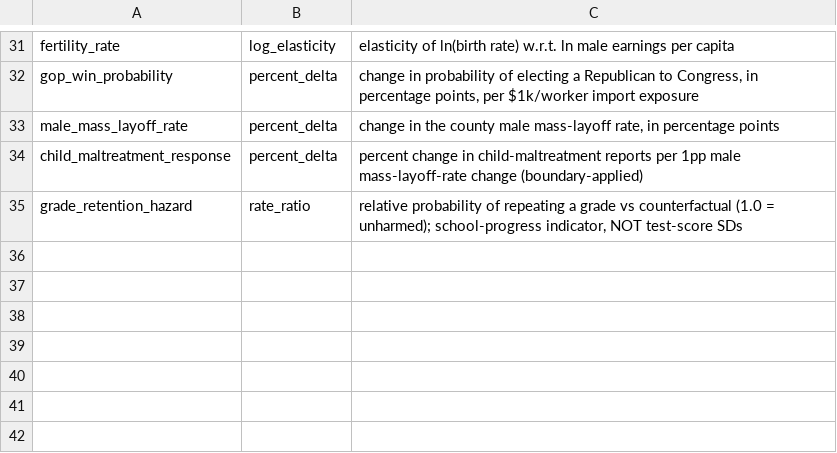
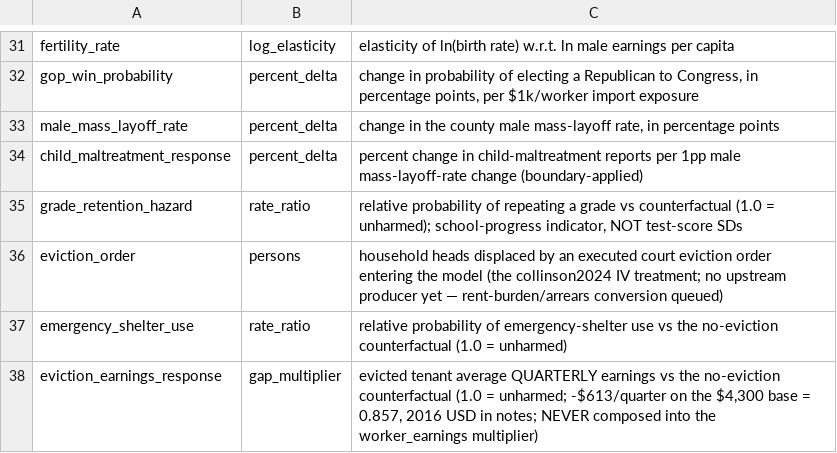
Before and after one commit to xh1b/downstream, a CSV file: params/nodes.csv, drawn as a sheet; only a part is shown, gaps mark what is left out; the diff names each change by its address in the sheet, - before the commit and + after, or states it on an @@ line.

Commit message:
v1.21: queue #17 landed — eviction stream (collinson2024), desmond2016 job-loss refusal
- QUEUE TARGET CORRECTED: #17 named the Collinson & Reed 2018 WP; the
  version of record is Collinson, Humphries, Mader, Reed, Tannenbaum &
  van Dijk, QJE 139(1):57-120 (doi 10.1093/qje/qjad042), which subsumes
  that WP. Read via NBER w30382 (rev. July 2023, post-acceptance);
  Crossref-verified.
- New rows (EXACT, judge-leniency IV, Cook County + NYC):
  eviction_order->emergency_shelter_use 4.778 [1.076, 8.480] — year-1
  IV +3.4pp (SE 1.7) on the 0.9% base (Table V col 3); year-2 shelter
  null, homelessness-services contact persists (+3.6pp, SE 1.5).
  eviction_order->eviction_earnings_response 0.8574 [0.7444, 0.9705]
  gap multiplier — year-2 (Q5-8) IV -/quarter (SE 248) on the
  ,300 base; year-1 - (SE 175) ns recorded (stevens2011 timing
  pattern); female/Black concentration noted, equality not formally
  rejected.
- REFUSAL (SPEC §10, parent repo): desmond2016's matched +11-22pp
  job-loss estimate is NOT encoded — matching-on-observables is not a
  CITING §1 class and collinson2024 refutes the size (employment IV
  -1.5pp/-1.8pp, both ns). desmond2016 enters the bib as the contested
  side (fulltext-table, deliberately uncited-on-rows).
- Unit fixes per the audit: eviction_order is persons (event-trigger
  convention, like displacement_event); eviction_earnings_response is
  a gap_multiplier (count->usd has no composition rule; the $/quarter
  derivation stays in notes). Bib dedupe: the old staging desmond2016
  (canonical) replaced by the fulltext-table read.
- New nodes: eviction_order, emergency_shelter_use,
  eviction_earnings_response — PARALLEL stream, boundary-applied, no
  upstream producer yet (rent-burden conversion queued).
- 259 tests green (new test_extraction_v121.py, 10 traps); audit
  0 errors.

```diff
--- a/params/nodes.csv
+++ b/params/nodes.csv
+row 36: eviction_order | persons | household heads displaced by an executed court eviction order entering the model (the collinson2024 IV treatment; no upstream producer yet — rent-burden/arrears conversion queued)
+row 37: emergency_shelter_use | rate_ratio | relative probability of emergency-shelter use vs the no-eviction counterfactual (1.0 = unharmed)
+row 38: eviction_earnings_response | gap_multiplier | evicted tenant average QUARTERLY earnings vs the no-eviction counterfactual (1.0 = unharmed; -$613/quarter on the $4,300 base = 0.857, 2016 USD in notes; NEVER composed into the worker_earnings multiplier)
```
Also changed, not shown: params/parameters.csv, 18 other files.
